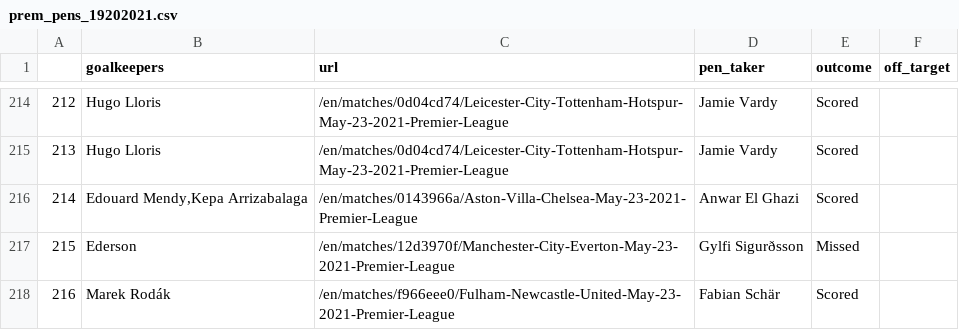
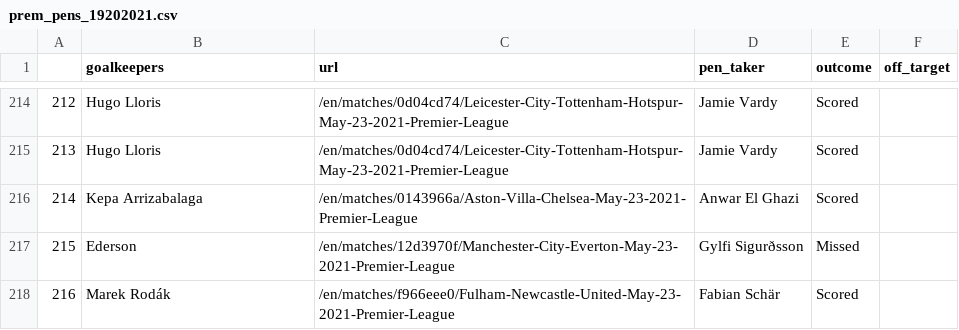
Before and after one commit to luizacbcampos/LearningFromThePros, a CSV file: data/events/prem_pens_19202021.csv, drawn as a sheet; only a part is shown, gaps mark what is left out.

Commit message:
Mendy was replaced by Kepa, Kepa was in the goal for the penalty

```diff
--- a/data/events/prem_pens_19202021.csv
+++ b/data/events/prem_pens_19202021.csv
@@ -215,3 +215,3 @@
 213,Hugo Lloris,/en/matches/0d04cd74/Leicester-City-Tottenham-Hotspur-May-23-2021-Premier-League,Jamie Vardy,Scored,
-214,"Edouard Mendy,Kepa Arrizabalaga",/en/matches/0143966a/Aston-Villa-Chelsea-May-23-2021-Premier-League,Anwar El Ghazi,Scored,
+214,Kepa Arrizabalaga,/en/matches/0143966a/Aston-Villa-Chelsea-May-23-2021-Premier-League,Anwar El Ghazi,Scored,
 215,Ederson,/en/matches/12d3970f/Manchester-City-Everton-May-23-2021-Premier-League,Gylfi Sigurðsson,Missed,
```
